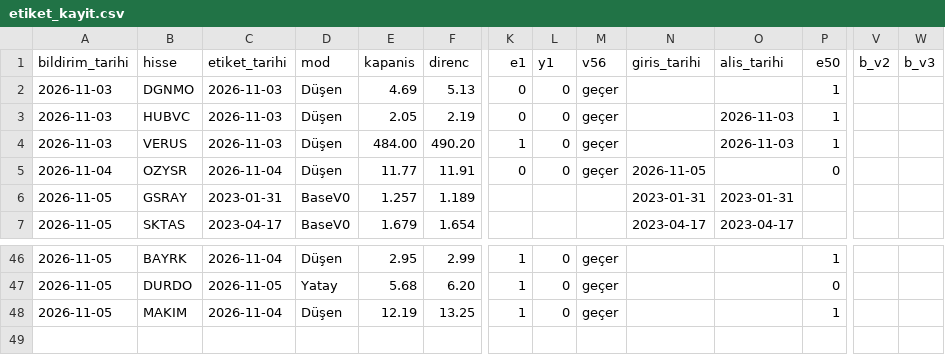
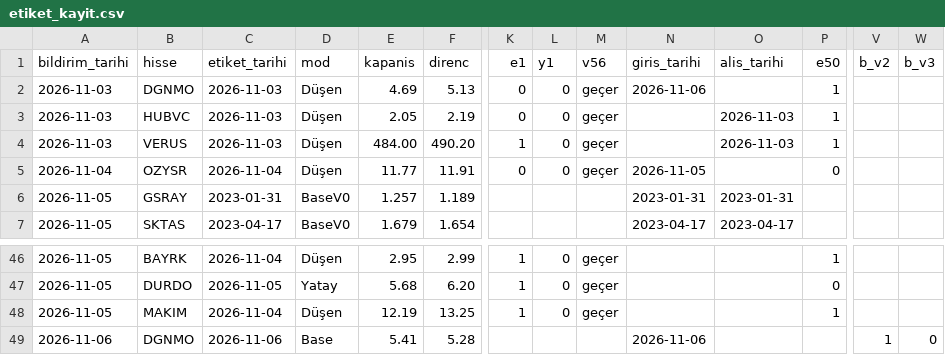
Before and after one commit to habibokay44-cyber/Daralma-bot, a CSV file: state/etiket_kayit.csv, drawn as a sheet; only a part is shown, gaps mark what is left out; rows hold the shown columns only; the diff names each change by its address in the sheet, - before the commit and + after, or states it on an @@ line.

```diff
--- a/state/etiket_kayit.csv
+++ b/state/etiket_kayit.csv
-N2 (giris_tarihi): (empty)
+N2 (giris_tarihi): 2026-11-06
+row 49: 2026-11-06 | DGNMO | 2026-11-06 | Base | 5.41 | 5.28 |  |  |  | 2026-11-06 |  |  | 1 | 0
```
Also changed, not shown: 2 other files.
